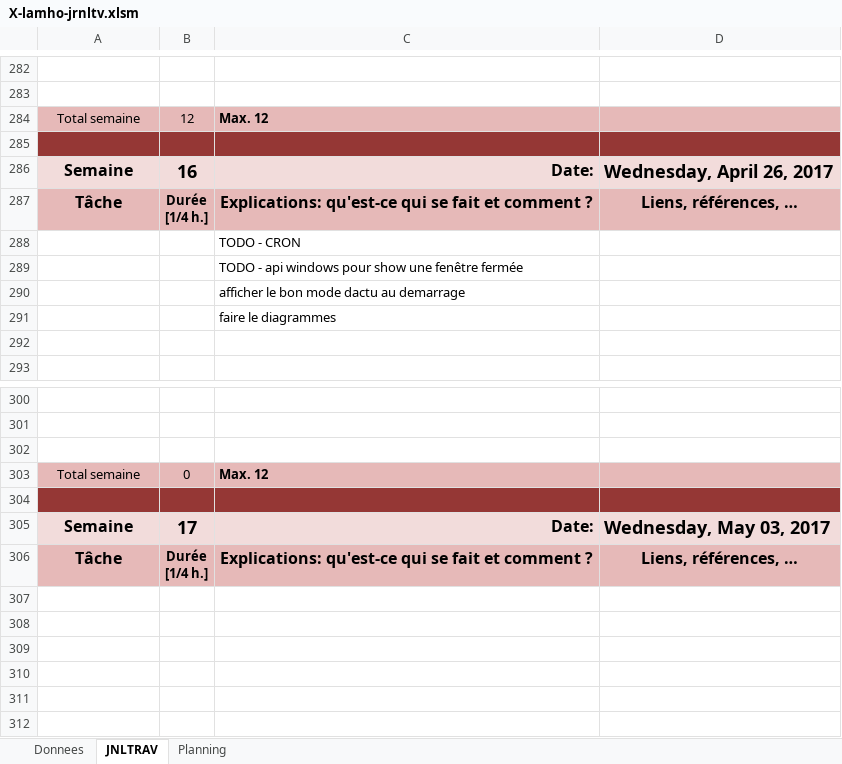
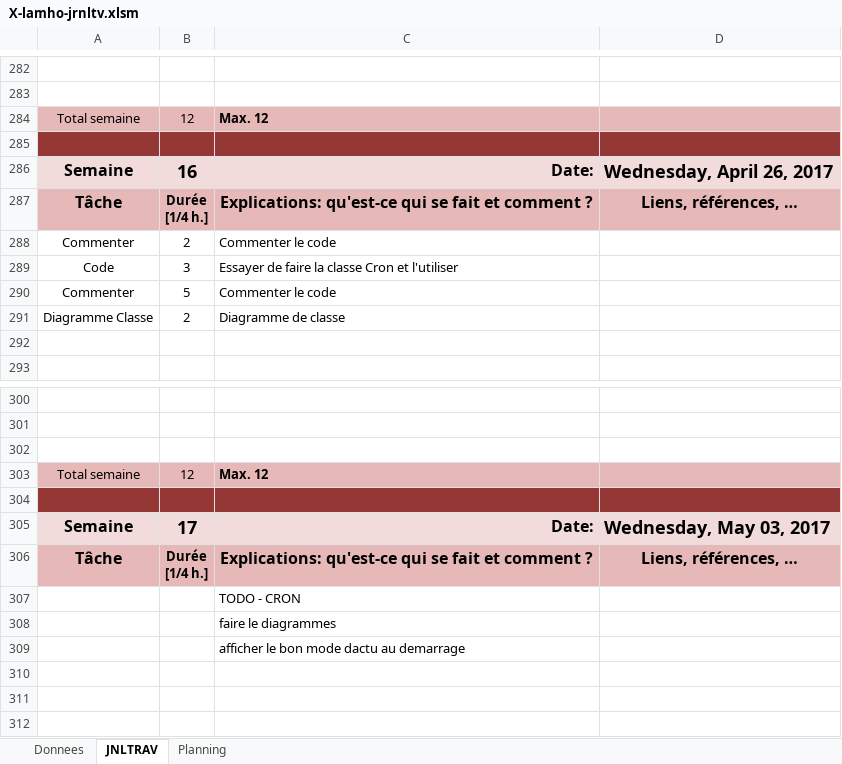
Before and after one commit to LarryLamEtml/SmartTheausorus, an Excel workbook: X-lamho-jrnltv.xlsm, sheet JNLTRAV, drawn as a sheet; only a part is shown, gaps mark what is left out; values as stored, in another font and other column widths than the file's, no borders; charts and pictures not drawn; removed rows and columns are numbered as before the commit, all else as after; the diff names each change by its address in the sheet, - before the commit and + after, or states it on an @@ line.

```diff
--- a/X-lamho-jrnltv.xlsm (sheet JNLTRAV)
+++ b/X-lamho-jrnltv.xlsm (sheet JNLTRAV)
-row 288:  |  | TODO - CRON
-row 289:  |  | TODO - api windows pour show une fenêtre fermée
-row 290:  |  | afficher le bon mode dactu au demarrage
-row 291:  |  | faire le diagrammes
+row 288: Commenter | 2 | Commenter le code
+row 289: Code | 3 | Essayer de faire la classe Cron et l'utiliser
+row 290: Commenter | 5 | Commenter le code
+row 291: Diagramme Classe | 2 | Diagramme de classe
-B303: 0
+B303: 12
-C307: (empty)
+C307: TODO - CRON
-C308: (empty)
+C308: faire le diagrammes
-C309: (empty)
+C309: afficher le bon mode dactu au demarrage
```
Also changed, not shown: charts or pictures, 23 other files.
